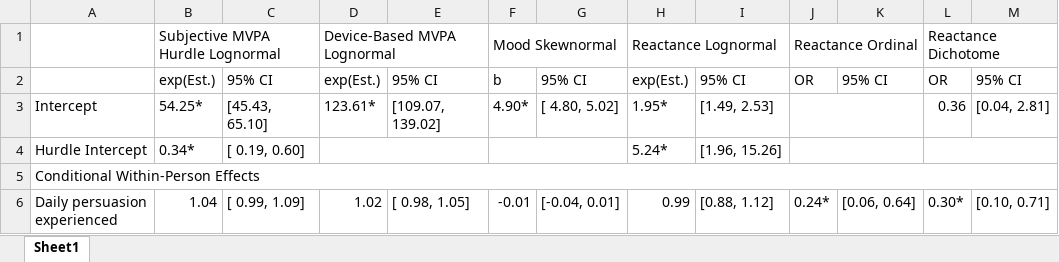
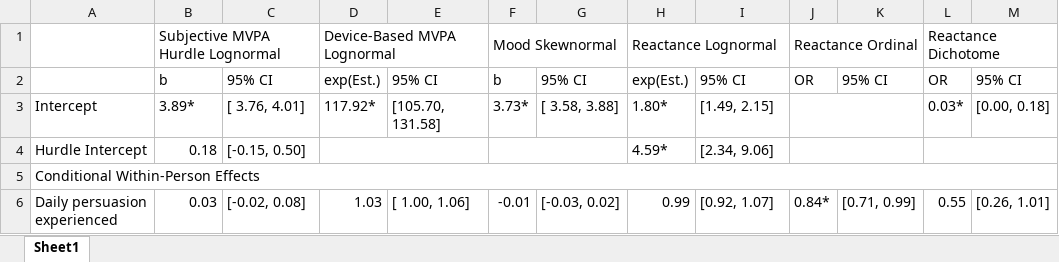
Before and after one commit to Pascal-Kueng/02TimeAndTiesControl, an Excel workbook: Output/AllModels_experimental.xlsx, sheet Sheet1, drawn as a sheet; only a part is shown; values as stored, in another font and other column widths than the file's, no cell formats; the diff covers the shown part only; the diff names each change by its address in the sheet, - before the commit and + after, or states it on an @@ line.

```diff
--- a/Output/AllModels_experimental.xlsx (sheet Sheet1)
+++ b/Output/AllModels_experimental.xlsx (sheet Sheet1)
-B2: exp(Est.)
+B2: b
-B3: 54.25*
+B3: 3.89*
-C3: [45.43, 65.10]
+C3: [ 3.76, 4.01]
-D3: 123.61*
+D3: 117.92*
-E3: [109.07, 139.02]
+E3: [105.70, 131.58]
-F3: 4.90*
+F3: 3.73*
-G3: [ 4.80, 5.02]
+G3: [ 3.58, 3.88]
-H3: 1.95*
+H3: 1.80*
-I3: [1.49, 2.53]
+I3: [1.49, 2.15]
-L3: 0.36
+L3: 0.03*
-M3: [0.04, 2.81]
+M3: [0.00, 0.18]
-B4: 0.34*
+B4: 0.18
-C4: [ 0.19, 0.60]
+C4: [-0.15, 0.50]
-H4: 5.24*
+H4: 4.59*
-I4: [1.96, 15.26]
+I4: [2.34, 9.06]
-B6: 1.04
+B6: 0.03
-C6: [ 0.99, 1.09]
+C6: [-0.02, 0.08]
-D6: 1.02
+D6: 1.03
-E6: [ 0.98, 1.05]
+E6: [ 1.00, 1.06]
-G6: [-0.04, 0.01]
+G6: [-0.03, 0.02]
-I6: [0.88, 1.12]
+I6: [0.92, 1.07]
-J6: 0.24*
+J6: 0.84*
-K6: [0.06, 0.64]
+K6: [0.71, 0.99]
-L6: 0.30*
+L6: 0.55
-M6: [0.10, 0.71]
+M6: [0.26, 1.01]
```
Also changed, not shown: 327 edited cells and merged cells elsewhere in this sheet, cell formats, 1 other file.
